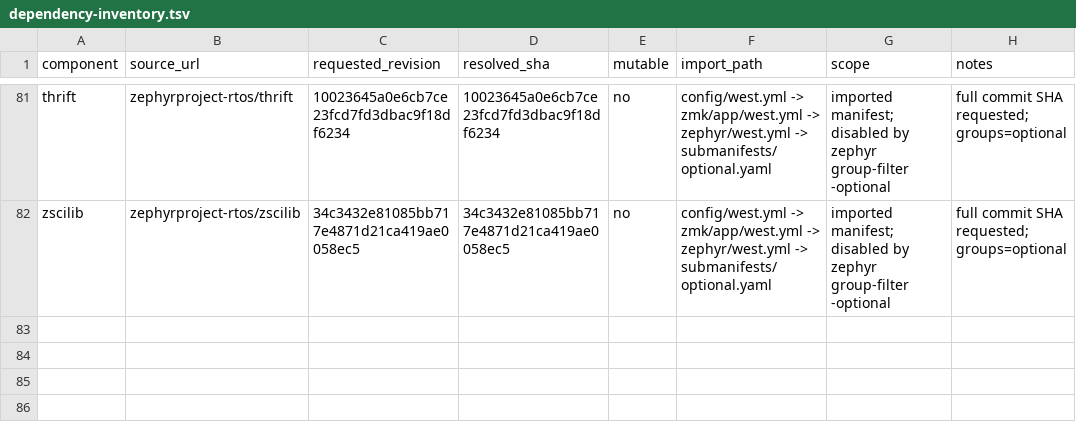
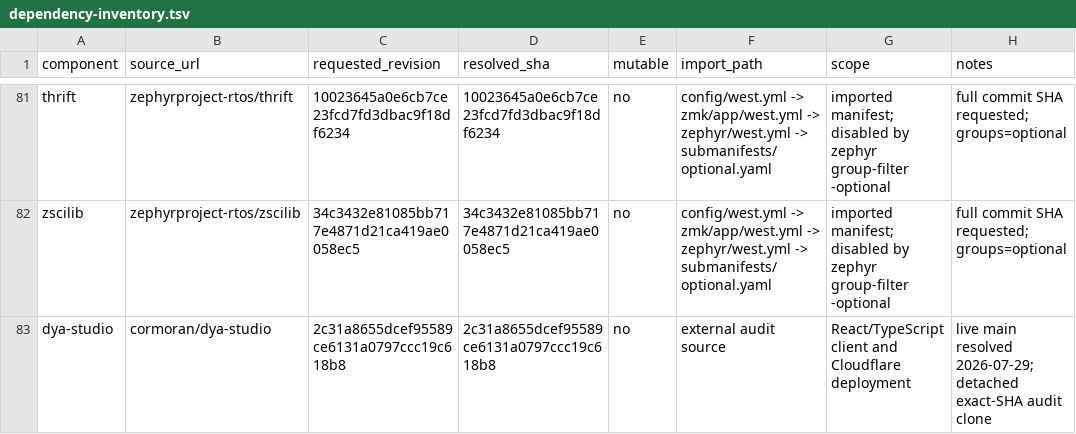
Before and after one commit to edward-tecky/zmk-corne, a TSV file: security/audit/dependency-inventory.tsv, drawn as a sheet; only a part is shown, gaps mark what is left out.

Commit message:
docs: audit DYA Studio client

```diff
--- a/security/audit/dependency-inventory.tsv
+++ b/security/audit/dependency-inventory.tsv
@@ -82 +82,2 @@ thrift	zephyrproject-rtos/thrift	10023645a0e6cb7ce23fcd7fd3dbac9f18df6234	100236
 zscilib	zephyrproject-rtos/zscilib	34c3432e81085bb717e4871d21ca419ae0058ec5	34c3432e81085bb717e4871d21ca419ae0058ec5	no	config/west.yml -> zmk/app/west.yml -> zephyr/west.yml -> submanifests/optional.yaml	imported manifest; disabled by zephyr group-filter -optional	full commit SHA requested; groups=optional
+dya-studio	cormoran/dya-studio	2c31a8655dcef95589ce6131a0797ccc19c618b8	2c31a8655dcef95589ce6131a0797ccc19c618b8	no	external audit source	React/TypeScript client and Cloudflare deployment	live main resolved 2026-07-29; detached exact-SHA audit clone
```
Also changed, not shown: 1 other file.
